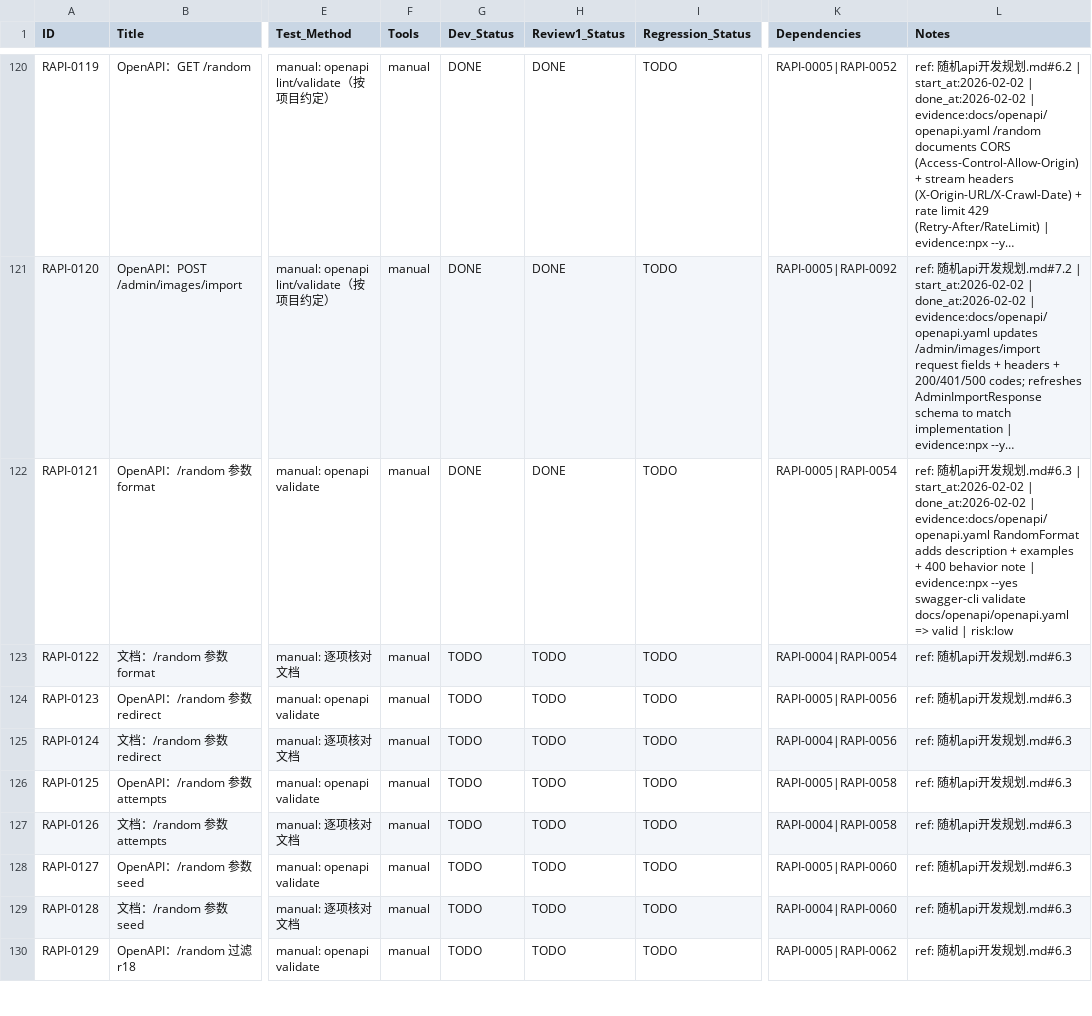
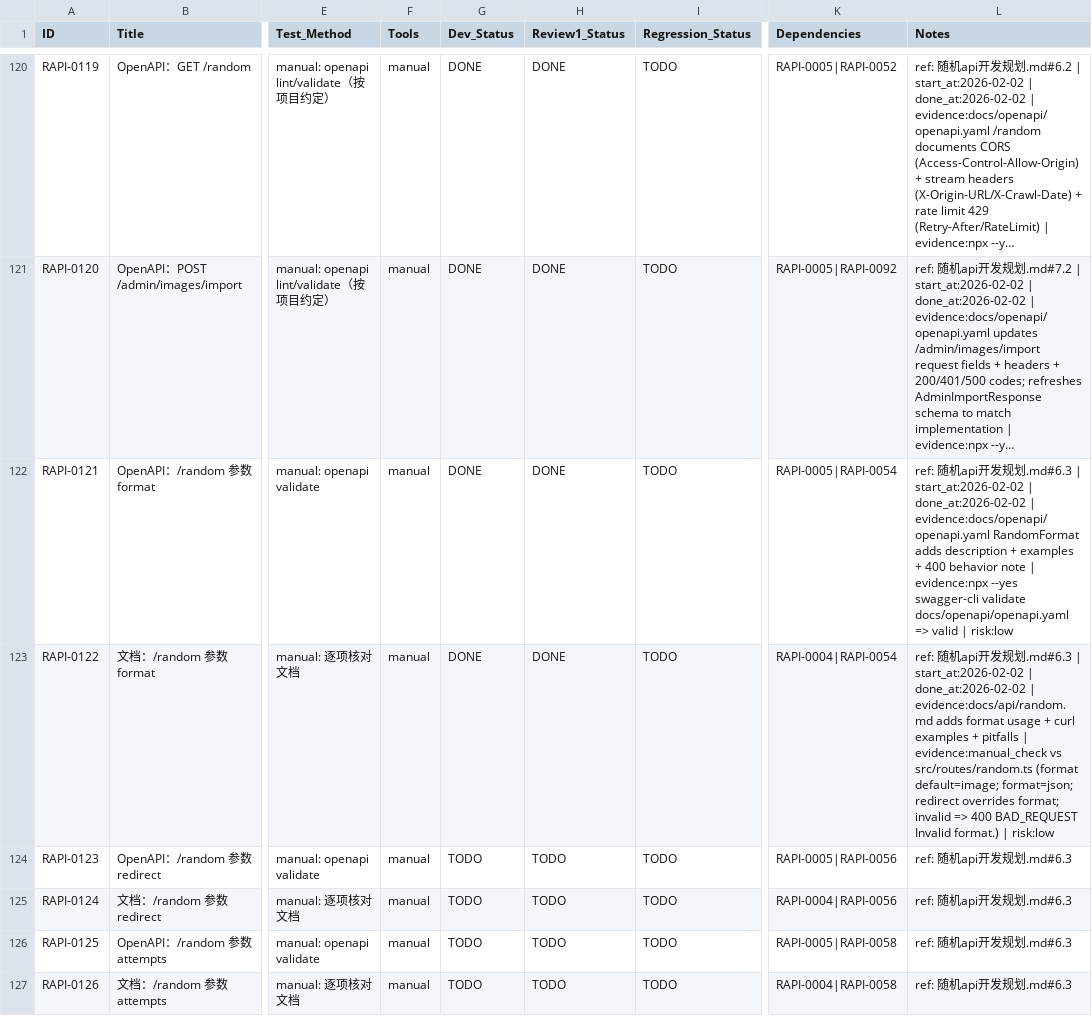
Before and after one commit to inliver233/Random-Pixiv-img-api, a CSV file: issues/2026-01-31_19-36-13-random-anime-image-api.csv, drawn as a sheet; only a part is shown, gaps mark what is left out; the shorter side is filled out with more unchanged rows; long unchanged cells end in …; the diff names each change by its address in the sheet, - before the commit and + after, or states it on an @@ line.

Commit message:
[RAPI-0122] 文档：/random 参数 format

```diff
--- a/issues/2026-01-31_19-36-13-random-anime-image-api.csv
+++ b/issues/2026-01-31_19-36-13-random-anime-image-api.csv
-G123 (Dev_Status): TODO
+G123 (Dev_Status): DONE
-H123 (Review1_Status): TODO
+H123 (Review1_Status): DONE
-L123 (Notes): …发规划.md#6.3
+L123 (Notes): …发规划.md#6.3 | start_at:2026-02-02 | done_at:2026-02-02 | evidence:docs/api/random.md adds format usage + curl examples + pitfalls | evidence:manual_check vs src/routes/random.ts (format default=image; format=json; redirect overrides format; invalid => 400 BAD_REQUEST Invalid format.) | risk:low
```
Also changed, not shown: 1 other file.
